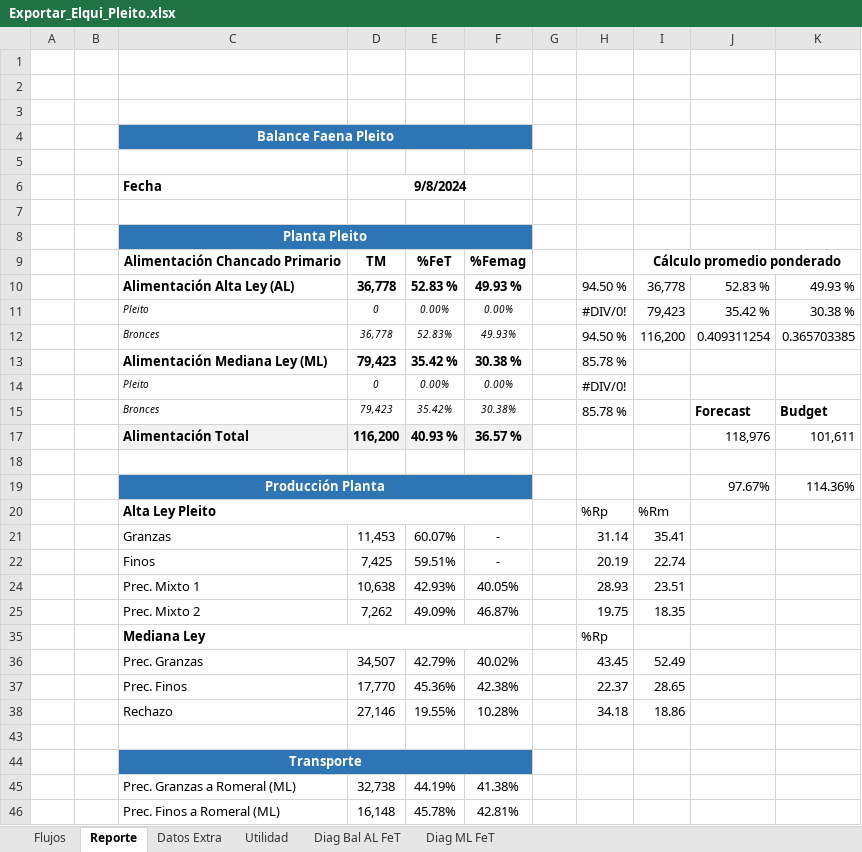
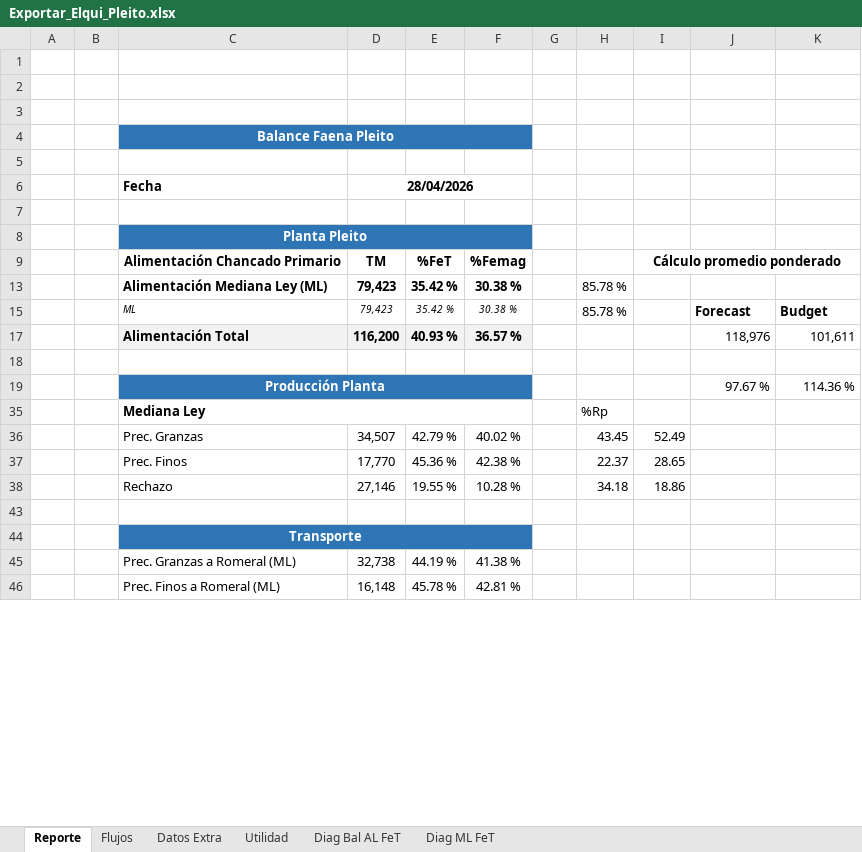
Before and after one commit to fracastr/minera, an Excel workbook: public/Export/Exportar_Elqui_Pleito.xlsx, sheet Reporte, drawn as a sheet; only a part is shown; values as stored, in another font and other column widths than the file's, no borders; charts and pictures not drawn; removed rows and columns are numbered as before the commit, all else as after; the diff covers the shown part only; the diff names each change by its address in the sheet, - before the commit and + after, or states it on an @@ line.

```diff
--- a/public/Export/Exportar_Elqui_Pleito.xlsx (sheet Reporte)
+++ b/public/Export/Exportar_Elqui_Pleito.xlsx (sheet Reporte)
@@ sheet tab order changed: Reporte | Flujos | Datos Extra | Utilidad | Diag Bal AL FeT | Diag ML FeT @@
-D4:F4 fill: none
+D4:F4 fill: #2E75B5
-D6: 9/8/2024
+D6: 28/04/2026
-D8:F8 fill: none
+D8:F8 fill: #2E75B5
@@ row 10 hidden:  |  | Alimentación Alta Ley (AL) | 36,778 | 52.83 % | 49.93 % |  | 94.50 % | 36,778 | 52.83 % | 49.93 % @@
-row 11:  |  | Pleito | 0 | 0.00% | 0.00% |  | #DIV/0! | 79,423 | 35.42 % | 30.38 %
-row 12:  |  | Bronces | 36,778 | 52.83% | 49.93% |  | 94.50 % | 116,200 | 0.409311254 | 0.365703385
-row 14:  |  | Pleito | 0 | 0.00% | 0.00% |  | #DIV/0!
-C15: Bronces
+C15: ML
-E15: 35.42%
+E15: 35.42 %
-F15: 30.38%
+F15: 30.38 %
-row 19:  |  | Producción Planta |  |  |  |  |  |  | 97.67% | 114.36%
@@ row 20 hidden:  |  | Alta Ley Pleito |  |  |  |  | %Rp | %Rm @@
-row 21:  |  | Granzas | 11,453 | 60.07% | - |  | 31.14 | 35.41
-row 22:  |  | Finos | 7,425 | 59.51% | - |  | 20.19 | 22.74
-row 24:  |  | Prec. Mixto 1 | 10,638 | 42.93% | 40.05% |  | 28.93 | 23.51
-row 25:  |  | Prec. Mixto 2 | 7,262 | 49.09% | 46.87% |  | 19.75 | 18.35
+row 19:  |  | Producción Planta |  |  |  |  |  |  | 97.67 % | 114.36 %
-E36: 42.79%
+E36: 42.79 %
-F36: 40.02%
+F36: 40.02 %
-E37: 45.36%
+E37: 45.36 %
-F37: 42.38%
+F37: 42.38 %
-E38: 19.55%
+E38: 19.55 %
-F38: 10.28%
+F38: 10.28 %
-D44:F44 fill: none
+D44:F44 fill: #2E75B5
-E45: 44.19%
+E45: 44.19 %
-F45: 41.38%
+F45: 41.38 %
-E46: 45.78%
+E46: 45.78 %
-F46: 42.81%
+F46: 42.81 %
```
Also changed, not shown: 1 added row, 4 removed rows, 8 hidden or unhidden rows, 4 edited cells and cell formats elsewhere in this sheet, sheet Diag ML FeT, sheet Flujos, sheet Diag Bal AL FeT, hidden cells, charts or pictures, public/Export/Exportar_Elqui_Elqui.xlsx.
